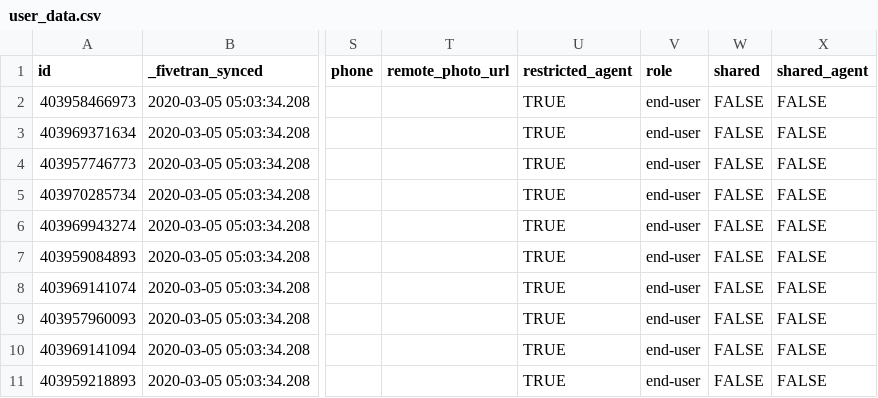
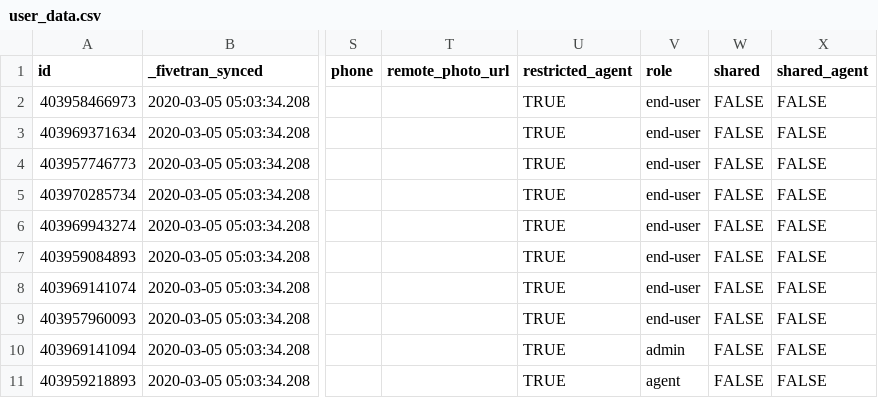
Before and after one commit to fivetran/dbt_zendesk_source, a CSV file: integration_tests/seeds/user_data.csv, drawn as a sheet; only a part is shown, gaps mark what is left out; the diff names each change by its address in the sheet, - before the commit and + after, or states it on an @@ line.

Commit message:
Update/handle chat slas (#63)
* sttaging

* polishes

* bk

* bk and versions

* docs

* more changes

* stg docs

* Updates url to Zendesk Source package (#62)

* include other PR + add contributor

* docs

* docs

* pre-release

* use alpha release in readme

* handle ticket_chat_event.actor_id sometimes being stringy

* update seed file

* actor_id issue polishing

* polish for official release of v0.16.0

* changelog tweak

* Clean seeds

---------

Co-authored-by: Seth <sethgoldman1@gmail.com>

```diff
--- a/integration_tests/seeds/user_data.csv
+++ b/integration_tests/seeds/user_data.csv
-V10 (role): end-user
+V10 (role): admin
-V11 (role): end-user
+V11 (role): agent
```
Also changed, not shown: 20 other files.
